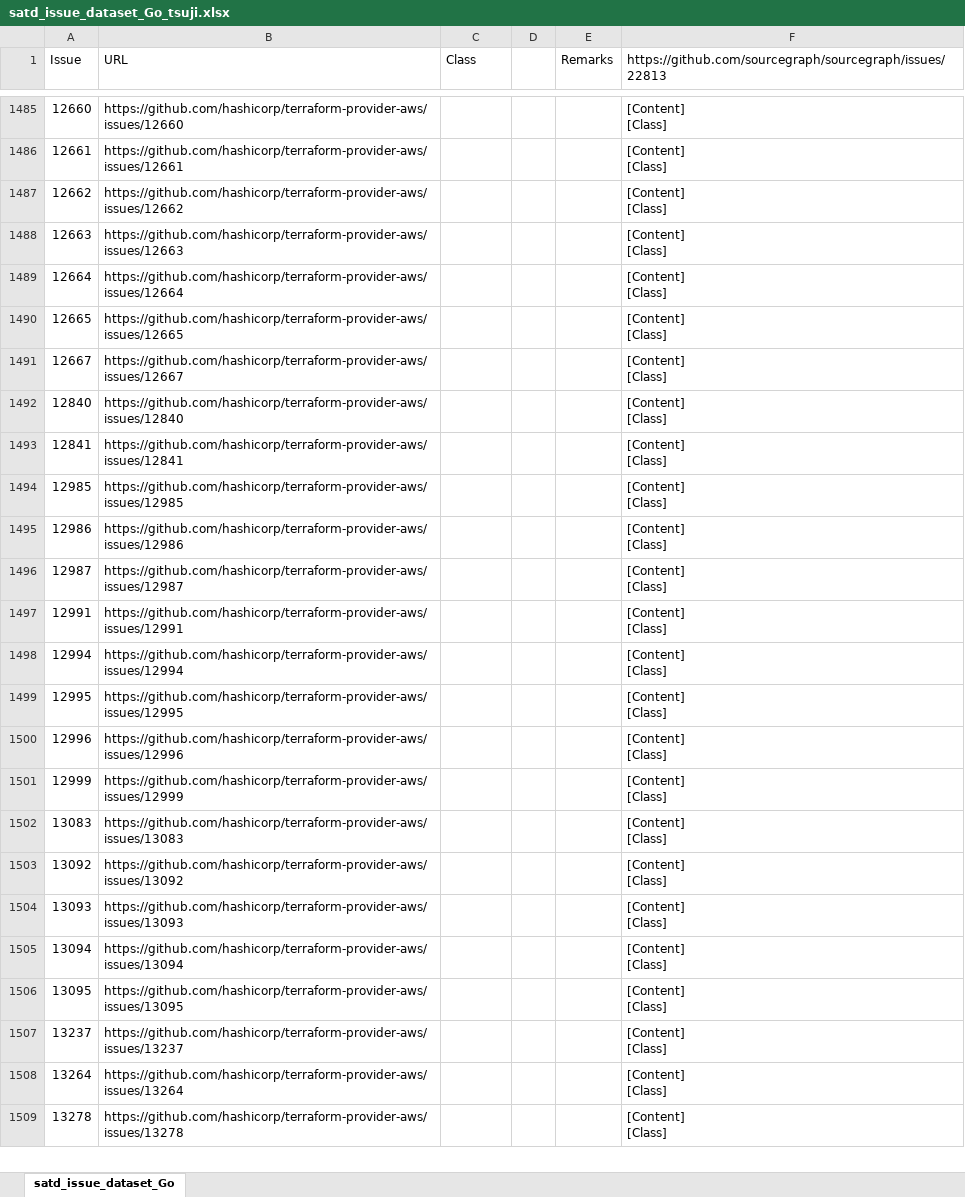
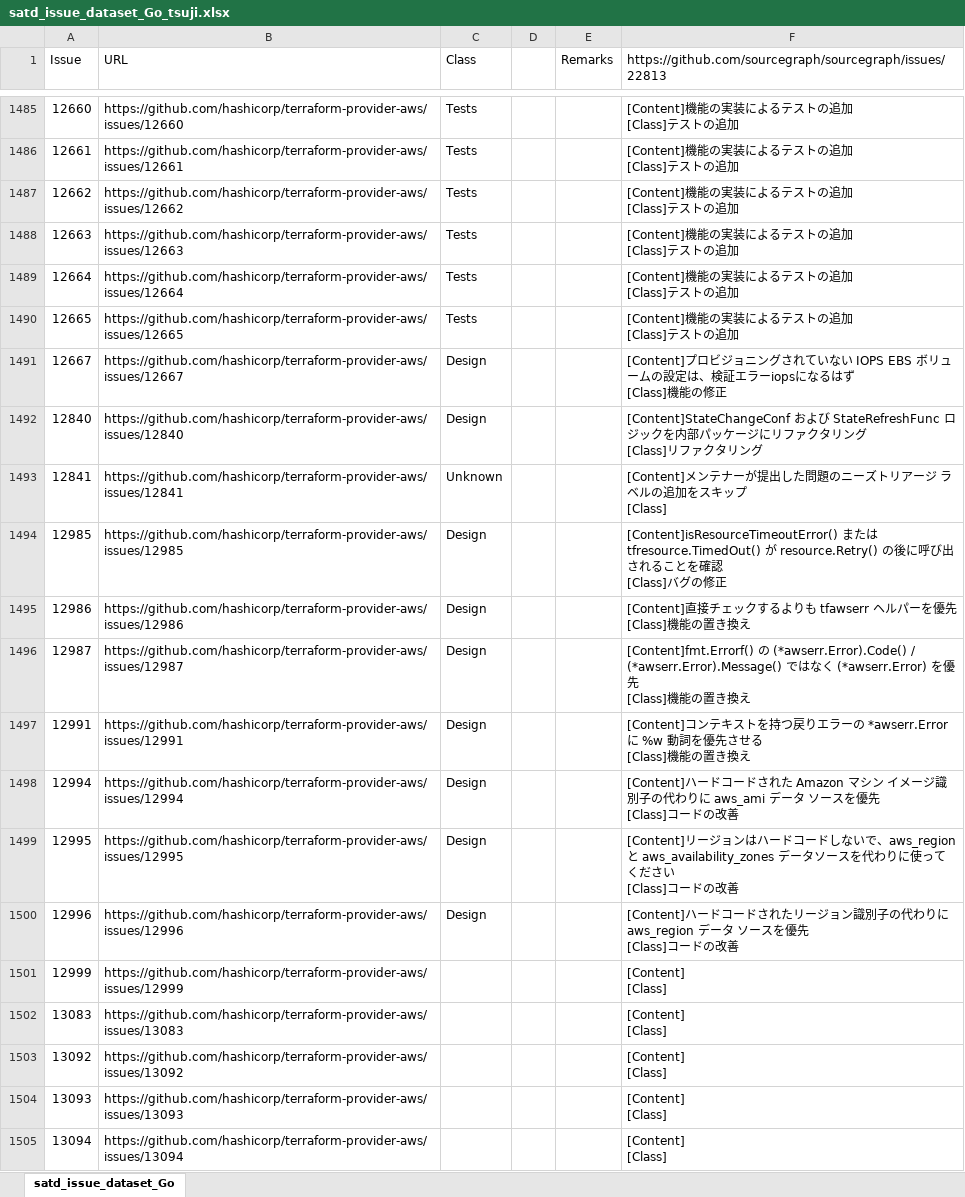
Before and after one commit to 3cywfym/td_dataset, an Excel workbook: satd_issue_dataset_Go_tsuji.xlsx, sheet satd_issue_dataset_Go, drawn as a sheet; only a part is shown, gaps mark what is left out; the shorter side is filled out with more unchanged rows; values as stored, in another font and other column widths than the file's, no borders; ↵ is a line break in a cell; the diff covers the shown part only; the diff names each change by its address in the sheet, - before the commit and + after, or states it on an @@ line.

```diff
--- a/satd_issue_dataset_Go_tsuji.xlsx (sheet satd_issue_dataset_Go)
+++ b/satd_issue_dataset_Go_tsuji.xlsx (sheet satd_issue_dataset_Go)
-C1485:C1490 (Class): (empty)
+C1485:C1490 (Class): Tests
-F1485:F1490: [Content] ↵ [Class]
+F1485:F1490: [Content]機能の実装によるテストの追加 ↵ [Class]テストの追加
-C1491:C1492 (Class): (empty)
+C1491:C1492 (Class): Design
-F1491: [Content] ↵ [Class]
+F1491: [Content]プロビジョニングされていない IOPS EBS ボリュームの設定は、検証エラーiopsになるはず ↵ [Class]機能の修正
-F1492: [Content] ↵ [Class]
+F1492: [Content]StateChangeConf および StateRefreshFunc ロジックを内部パッケージにリファクタリング ↵ [Class]リファクタリング
-C1493 (Class): (empty)
+C1493 (Class): Unknown
-F1493: [Content] ↵ [Class]
+F1493: [Content]メンテナーが提出した問題のニーズトリアージ ラベルの追加をスキップ ↵ [Class]
-C1494:C1500 (Class): (empty)
+C1494:C1500 (Class): Design
-F1494: [Content] ↵ [Class]
+F1494: [Content]isResourceTimeoutError() または tfresource.TimedOut() が resource.Retry() の後に呼び出されることを確認 ↵ [Class]バグの修正
-F1495: [Content] ↵ [Class]
+F1495: [Content]直接チェックするよりも tfawserr ヘルパーを優先 ↵ [Class]機能の置き換え
-F1496: [Content] ↵ [Class]
+F1496: [Content]fmt.Errorf() の (*awserr.Error).Code() / (*awserr.Error).Message() ではなく (*awserr.Error) を優先 ↵ [Class]機能の置き換え
-F1497: [Content] ↵ [Class]
+F1497: [Content]コンテキストを持つ戻りエラーの *awserr.Error に %w 動詞を優先させる ↵ [Class]機能の置き換え
-F1498: [Content] ↵ [Class]
+F1498: [Content]ハードコードされた Amazon マシン イメージ識別子の代わりに aws_ami データ ソースを優先 ↵ [Class]コードの改善
-F1499: [Content] ↵ [Class]
+F1499: [Content]リージョンはハードコードしないで、aws_region と aws_availability_zones データソースを代わりに使ってください ↵ [Class]コードの改善
-F1500: [Content] ↵ [Class]
+F1500: [Content]ハードコードされたリージョン識別子の代わりに aws_region データ ソースを優先 ↵ [Class]コードの改善
```
Also changed, not shown: 49 edited cells elsewhere in this sheet.
